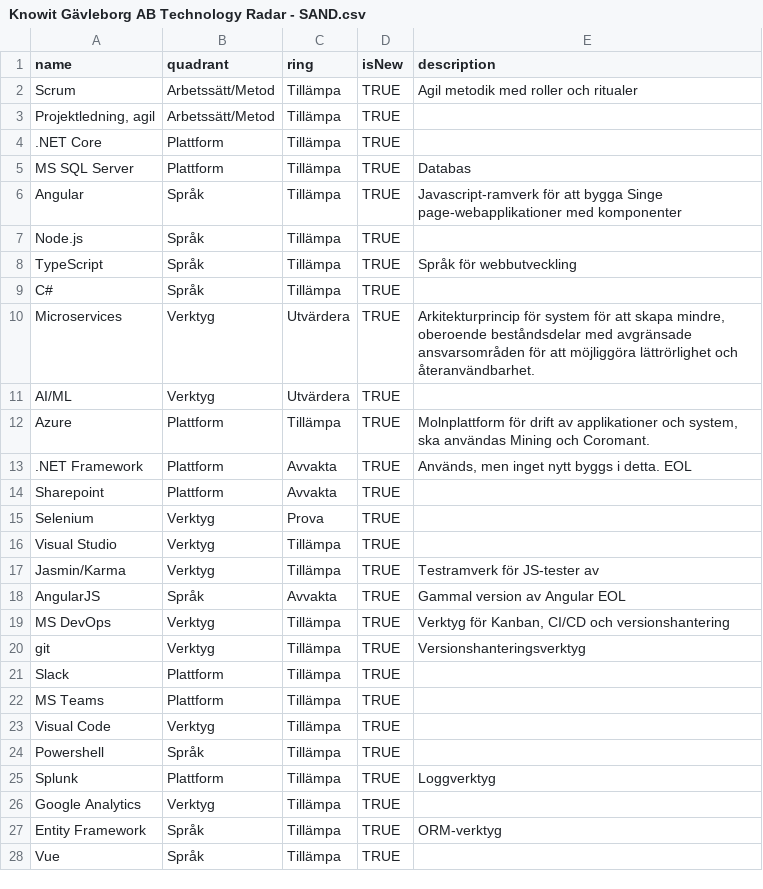
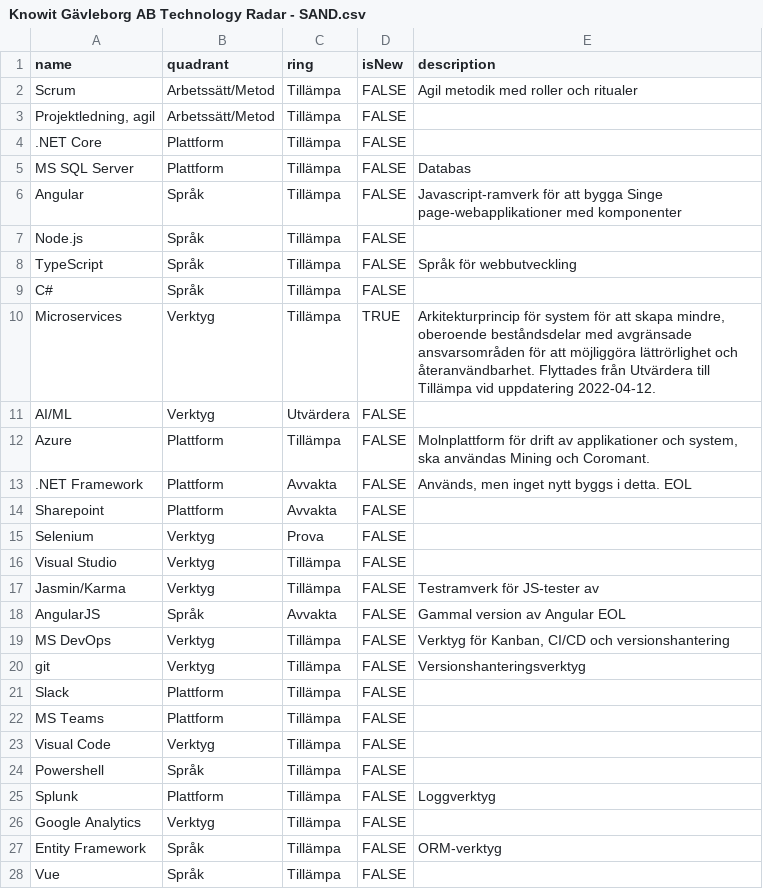
Before and after one commit to ostlin/knowit, a CSV file: Knowit Gävleborg AB Technology Radar - SAND.csv, drawn as a sheet; only a part is shown; the diff covers the shown part only.

Commit message:
Uppdaterat Sandvik 2022

```diff
--- a/Knowit Gävleborg AB Technology Radar - SAND.csv
+++ b/Knowit Gävleborg AB Technology Radar - SAND.csv
@@ -1,28 +1,28 @@
 name,quadrant,ring,isNew,description
-Scrum,Arbetssätt/Metod,Tillämpa,TRUE,Agil metodik med roller och ritualer
-"Projektledning, agil",Arbetssätt/Metod,Tillämpa,TRUE,
-.NET Core,Plattform,Tillämpa,TRUE,
-MS SQL Server,Plattform,Tillämpa,TRUE,Databas
-Angular,Språk,Tillämpa,TRUE,Javascript-ramverk för att bygga Singe page-webapplikationer med komponenter
-Node.js,Språk,Tillämpa,TRUE,
-TypeScript,Språk,Tillämpa,TRUE,Språk för webbutveckling
-C#,Språk,Tillämpa,TRUE,
-Microservices,Verktyg,Utvärdera,TRUE,"Arkitekturprincip för system för att skapa mindre, oberoende beståndsdelar med avgränsade ansvarsområden för att möjliggöra lättrörlighet och återanvändbarhet."
-AI/ML,Verktyg,Utvärdera,TRUE,
-Azure,Plattform,Tillämpa,TRUE,"Molnplattform för drift av applikationer och system, ska användas Mining och Coromant."
-.NET Framework,Plattform,Avvakta,TRUE,"Används, men inget nytt byggs i detta. EOL"
-Sharepoint,Plattform,Avvakta,TRUE,
-Selenium,Verktyg,Prova,TRUE,
-Visual Studio,Verktyg,Tillämpa,TRUE,
-Jasmin/Karma,Verktyg,Tillämpa,TRUE,Testramverk för JS-tester av
-AngularJS,Språk,Avvakta,TRUE,Gammal version av Angular EOL
-MS DevOps,Verktyg,Tillämpa,TRUE,"Verktyg för Kanban, CI/CD och versionshantering"
-git,Verktyg,Tillämpa,TRUE,Versionshanteringsverktyg
-Slack,Plattform,Tillämpa,TRUE,
-MS Teams,Plattform,Tillämpa,TRUE,
-Visual Code,Verktyg,Tillämpa,TRUE,
-Powershell,Språk,Tillämpa,TRUE,
-Splunk,Plattform,Tillämpa,TRUE,Loggverktyg
-Google Analytics,Verktyg,Tillämpa,TRUE,
-Entity Framework,Språk,Tillämpa,TRUE,ORM-verktyg
-Vue,Språk,Tillämpa,TRUE,
+Scrum,Arbetssätt/Metod,Tillämpa,FALSE,Agil metodik med roller och ritualer
+"Projektledning, agil",Arbetssätt/Metod,Tillämpa,FALSE,
+.NET Core,Plattform,Tillämpa,FALSE,
+MS SQL Server,Plattform,Tillämpa,FALSE,Databas
+Angular,Språk,Tillämpa,FALSE,Javascript-ramverk för att bygga Singe page-webapplikationer med komponenter
+Node.js,Språk,Tillämpa,FALSE,
+TypeScript,Språk,Tillämpa,FALSE,Språk för webbutveckling
+C#,Språk,Tillämpa,FALSE,
+Microservices,Verktyg,Tillämpa,TRUE,"Arkitekturprincip för system för att skapa mindre, oberoende beståndsdelar med avgränsade ansvarsområden för att möjliggöra lättrörlighet och återanvändbarhet. Flyttades från Utvärdera till Tillämpa vid uppdatering 2022-04-12."
+AI/ML,Verktyg,Utvärdera,FALSE,
+Azure,Plattform,Tillämpa,FALSE,"Molnplattform för drift av applikationer och system, ska användas Mining och Coromant."
+.NET Framework,Plattform,Avvakta,FALSE,"Används, men inget nytt byggs i detta. EOL"
+Sharepoint,Plattform,Avvakta,FALSE,
+Selenium,Verktyg,Prova,FALSE,
+Visual Studio,Verktyg,Tillämpa,FALSE,
+Jasmin/Karma,Verktyg,Tillämpa,FALSE,Testramverk för JS-tester av
+AngularJS,Språk,Avvakta,FALSE,Gammal version av Angular EOL
+MS DevOps,Verktyg,Tillämpa,FALSE,"Verktyg för Kanban, CI/CD och versionshantering"
+git,Verktyg,Tillämpa,FALSE,Versionshanteringsverktyg
+Slack,Plattform,Tillämpa,FALSE,
+MS Teams,Plattform,Tillämpa,FALSE,
+Visual Code,Verktyg,Tillämpa,FALSE,
+Powershell,Språk,Tillämpa,FALSE,
+Splunk,Plattform,Tillämpa,FALSE,Loggverktyg
+Google Analytics,Verktyg,Tillämpa,FALSE,
+Entity Framework,Språk,Tillämpa,FALSE,ORM-verktyg
+Vue,Språk,Tillämpa,FALSE,
```
Also changed, not shown: 16 added rows elsewhere in this file.
